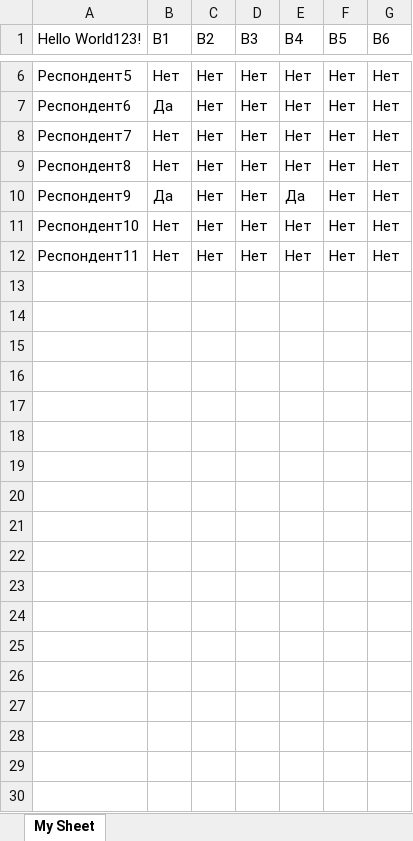
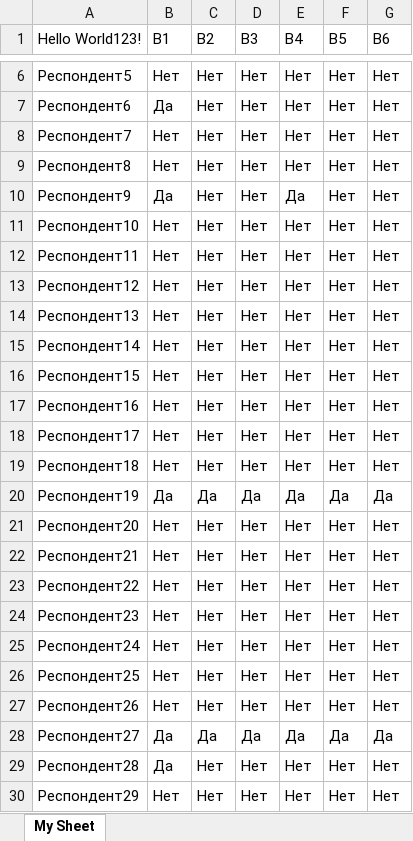
Before and after one commit to NickShekhovtsov/Stankin.Connect, an Excel workbook: Stankin.Connect/myWorkbook1.xlsx, sheet My Sheet, drawn as a sheet; only a part is shown, gaps mark what is left out; values as stored, in another font and other column widths than the file's, no borders; the diff names each change by its address in the sheet, - before the commit and + after, or states it on an @@ line.

```diff
--- a/Stankin.Connect/myWorkbook1.xlsx (sheet My Sheet)
+++ b/Stankin.Connect/myWorkbook1.xlsx (sheet My Sheet)
+row 13: Респондент12 | Нет | Нет | Нет | Нет | Нет | Нет
+row 14: Респондент13 | Нет | Нет | Нет | Нет | Нет | Нет
+row 15: Респондент14 | Нет | Нет | Нет | Нет | Нет | Нет
+row 16: Респондент15 | Нет | Нет | Нет | Нет | Нет | Нет
+row 17: Респондент16 | Нет | Нет | Нет | Нет | Нет | Нет
+row 18: Респондент17 | Нет | Нет | Нет | Нет | Нет | Нет
+row 19: Респондент18 | Нет | Нет | Нет | Нет | Нет | Нет
+row 20: Респондент19 | Да | Да | Да | Да | Да | Да
+row 21: Респондент20 | Нет | Нет | Нет | Нет | Нет | Нет
+row 22: Респондент21 | Нет | Нет | Нет | Нет | Нет | Нет
+row 23: Респондент22 | Нет | Нет | Нет | Нет | Нет | Нет
+row 24: Респондент23 | Нет | Нет | Нет | Нет | Нет | Нет
+row 25: Респондент24 | Нет | Нет | Нет | Нет | Нет | Нет
+row 26: Респондент25 | Нет | Нет | Нет | Нет | Нет | Нет
+row 27: Респондент26 | Нет | Нет | Нет | Нет | Нет | Нет
+row 28: Респондент27 | Да | Да | Да | Да | Да | Да
+row 29: Респондент28 | Да | Нет | Нет | Нет | Нет | Нет
+row 30: Респондент29 | Нет | Нет | Нет | Нет | Нет | Нет
```
Also changed, not shown: 9 other files.
